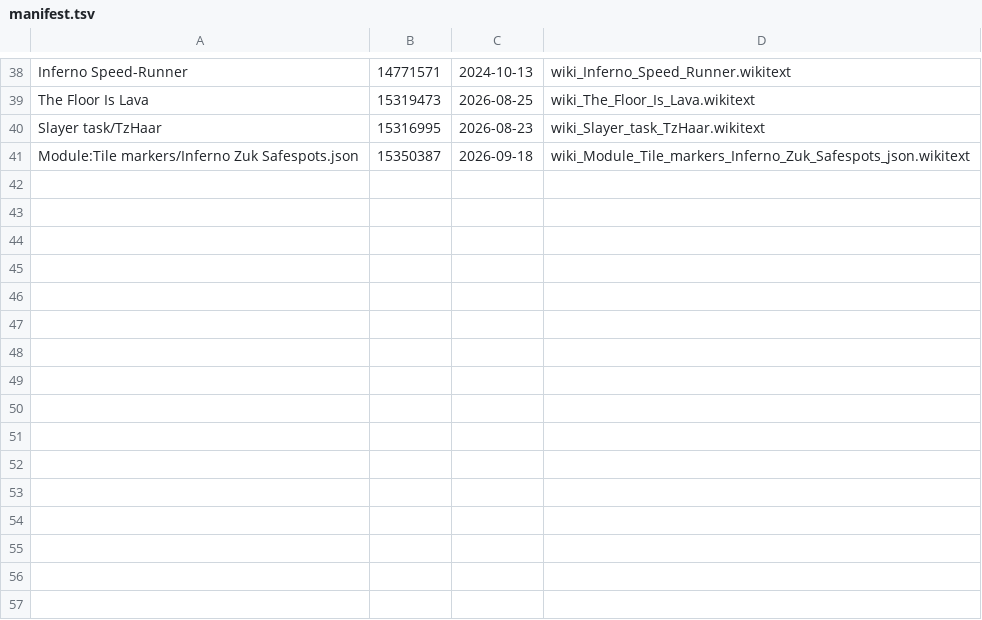
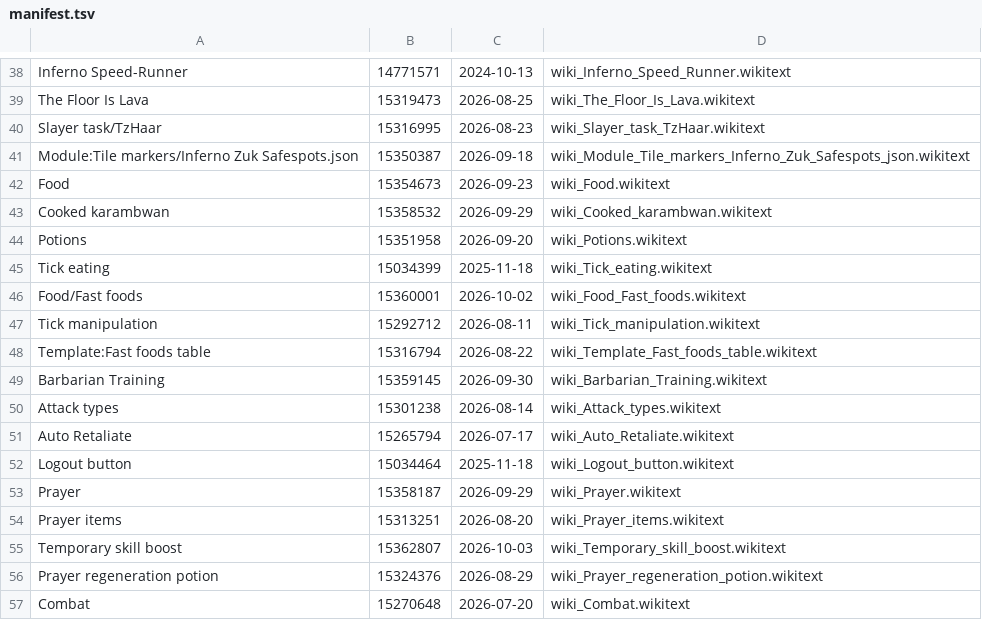
Before and after one commit to MRobertEvers/oldschool-clientc, a TSV file: docs/minigames/inferno/sources/wiki/manifest.tsv, drawn as a sheet; only a part is shown, gaps mark what is left out.

```diff
--- a/docs/minigames/inferno/sources/wiki/manifest.tsv
+++ b/docs/minigames/inferno/sources/wiki/manifest.tsv
@@ -41 +41,17 @@ Slayer task/TzHaar	15316995	2026-08-23	wiki_Slayer_task_TzHaar.wikitext
 Module:Tile markers/Inferno Zuk Safespots.json	15350387	2026-09-18	wiki_Module_Tile_markers_Inferno_Zuk_Safespots_json.wikitext
+Food	15354673	2026-09-23	wiki_Food.wikitext
+Cooked karambwan	15358532	2026-09-29	wiki_Cooked_karambwan.wikitext
+Potions	15351958	2026-09-20	wiki_Potions.wikitext
+Tick eating	15034399	2025-11-18	wiki_Tick_eating.wikitext
+Food/Fast foods	15360001	2026-10-02	wiki_Food_Fast_foods.wikitext
+Tick manipulation	15292712	2026-08-11	wiki_Tick_manipulation.wikitext
+Template:Fast foods table	15316794	2026-08-22	wiki_Template_Fast_foods_table.wikitext
+Barbarian Training	15359145	2026-09-30	wiki_Barbarian_Training.wikitext
+Attack types	15301238	2026-08-14	wiki_Attack_types.wikitext
+Auto Retaliate	15265794	2026-07-17	wiki_Auto_Retaliate.wikitext
+Logout button	15034464	2025-11-18	wiki_Logout_button.wikitext
+Prayer	15358187	2026-09-29	wiki_Prayer.wikitext
+Prayer items	15313251	2026-08-20	wiki_Prayer_items.wikitext
+Temporary skill boost	15362807	2026-10-03	wiki_Temporary_skill_boost.wikitext
+Prayer regeneration potion	15324376	2026-08-29	wiki_Prayer_regeneration_potion.wikitext
+Combat	15270648	2026-07-20	wiki_Combat.wikitext
```
Also changed, not shown: 27 other files.
